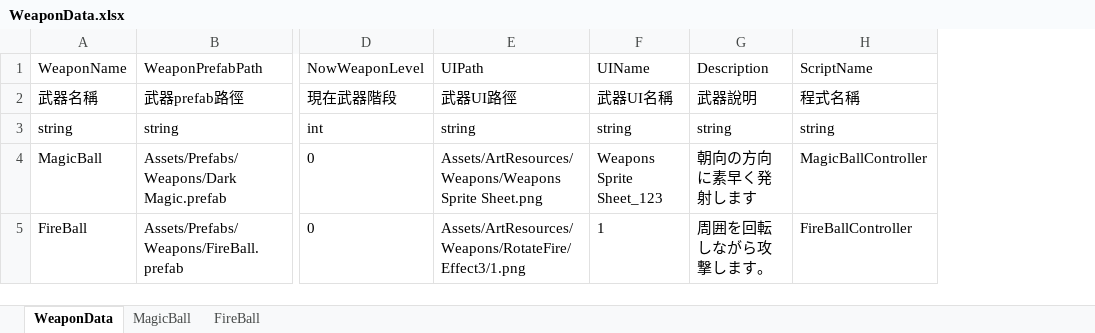
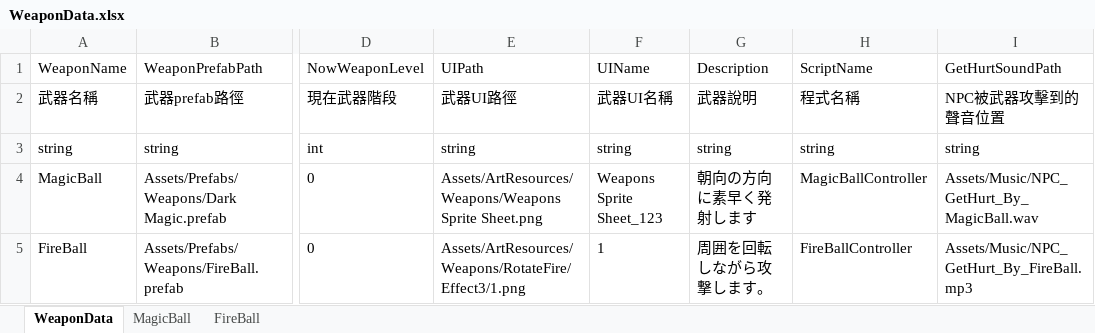
Before and after one commit to andy091045/Toydea_Mission4_Survivors, an Excel workbook: MySurvivorsGame/Assets/StreamingAssets/WeaponData.xlsx, sheet WeaponData, drawn as a sheet; only a part is shown, gaps mark what is left out; values as stored, in another font and other column widths than the file's, no borders; charts and pictures not drawn; the diff names each change by its address in the sheet, - before the commit and + after, or states it on an @@ line.

Commit message:
add Weapon SE

```diff
--- a/MySurvivorsGame/Assets/StreamingAssets/WeaponData.xlsx (sheet WeaponData)
+++ b/MySurvivorsGame/Assets/StreamingAssets/WeaponData.xlsx (sheet WeaponData)
+column I (GetHurtSoundPath), rows 2-5: NPC被武器攻擊到的聲音位置 | string | Assets/Music/NPC_GetHurt_By_MagicBall.wav | Assets/Music/NPC_GetHurt_By_FireBall.mp3
```
Also changed, not shown: MySurvivorsGame/Assets/StreamingAssets/RealTimePlayerData.xlsx, 7 other files.
